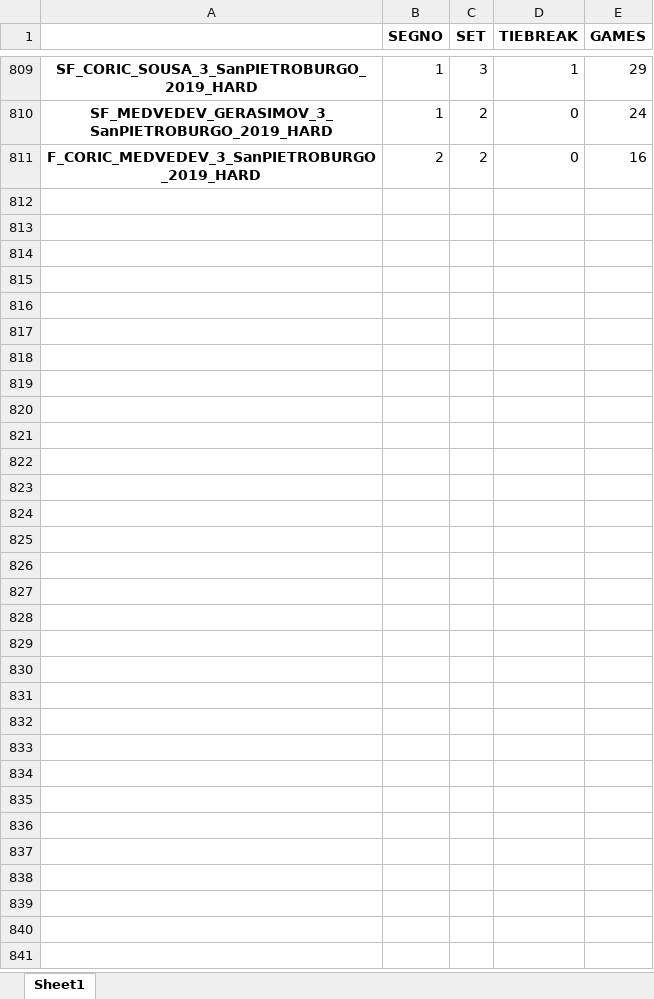
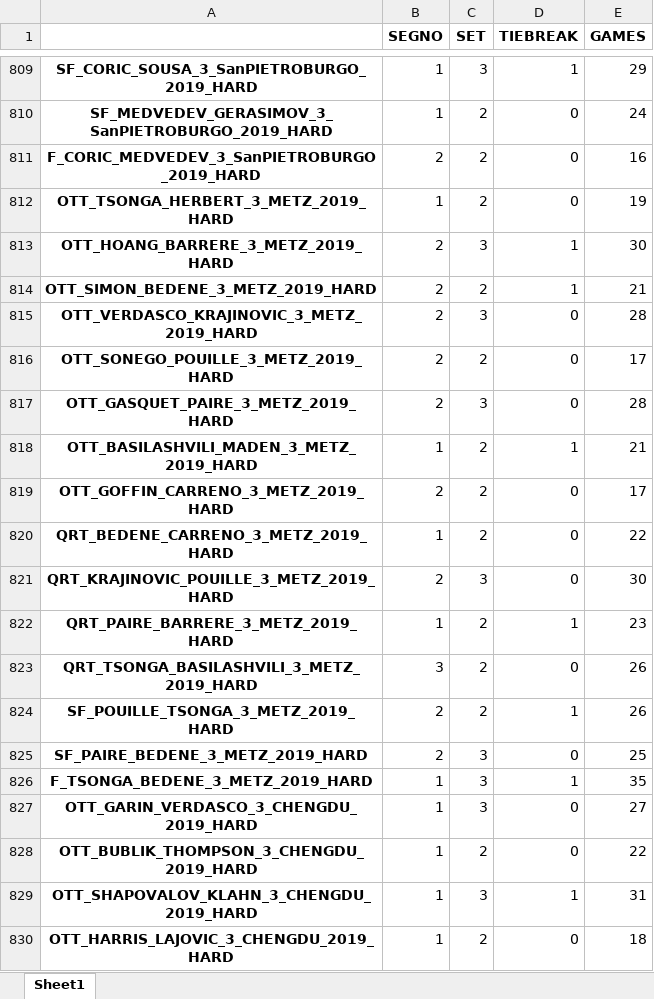
Before and after one commit to B1lly96/feature_engineering_Axel, an Excel workbook: DATA/PARTITE_dataset/matches_dataset_data.xlsx, sheet Sheet1, drawn as a sheet; only a part is shown, gaps mark what is left out; values as stored, in another font and other column widths than the file's, no borders; the diff covers the shown part only; the diff names each change by its address in the sheet, - before the commit and + after, or states it on an @@ line.

```diff
--- a/DATA/PARTITE_dataset/matches_dataset_data.xlsx (sheet Sheet1)
+++ b/DATA/PARTITE_dataset/matches_dataset_data.xlsx (sheet Sheet1)
+row 812: OTT_TSONGA_HERBERT_3_METZ_2019_HARD | 1 | 2 | 0 | 19
+row 813: OTT_HOANG_BARRERE_3_METZ_2019_HARD | 2 | 3 | 1 | 30
+row 814: OTT_SIMON_BEDENE_3_METZ_2019_HARD | 2 | 2 | 1 | 21
+row 815: OTT_VERDASCO_KRAJINOVIC_3_METZ_2019_HARD | 2 | 3 | 0 | 28
+row 816: OTT_SONEGO_POUILLE_3_METZ_2019_HARD | 2 | 2 | 0 | 17
+row 817: OTT_GASQUET_PAIRE_3_METZ_2019_HARD | 2 | 3 | 0 | 28
+row 818: OTT_BASILASHVILI_MADEN_3_METZ_2019_HARD | 1 | 2 | 1 | 21
+row 819: OTT_GOFFIN_CARRENO_3_METZ_2019_HARD | 2 | 2 | 0 | 17
+row 820: QRT_BEDENE_CARRENO_3_METZ_2019_HARD | 1 | 2 | 0 | 22
+row 821: QRT_KRAJINOVIC_POUILLE_3_METZ_2019_HARD | 2 | 3 | 0 | 30
+row 822: QRT_PAIRE_BARRERE_3_METZ_2019_HARD | 1 | 2 | 1 | 23
+row 823: QRT_TSONGA_BASILASHVILI_3_METZ_2019_HARD | 3 | 2 | 0 | 26
+row 824: SF_POUILLE_TSONGA_3_METZ_2019_HARD | 2 | 2 | 1 | 26
+row 825: SF_PAIRE_BEDENE_3_METZ_2019_HARD | 2 | 3 | 0 | 25
+row 826: F_TSONGA_BEDENE_3_METZ_2019_HARD | 1 | 3 | 1 | 35
+row 827: OTT_GARIN_VERDASCO_3_CHENGDU_2019_HARD | 1 | 3 | 0 | 27
+row 828: OTT_BUBLIK_THOMPSON_3_CHENGDU_2019_HARD | 1 | 2 | 0 | 22
+row 829: OTT_SHAPOVALOV_KLAHN_3_CHENGDU_2019_HARD | 1 | 3 | 1 | 31
+row 830: OTT_HARRIS_LAJOVIC_3_CHENGDU_2019_HARD | 1 | 2 | 0 | 18
```
Also changed, not shown: 71 added rows elsewhere in this sheet, DATA/AUSTRALIAN_OPEN_PLACEMENTS_DATA.xlsx, DATA/RolandGarros_DATA.xlsx, 3 other files.
